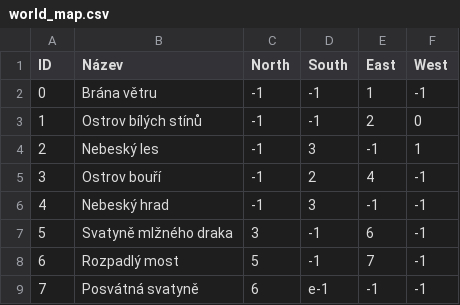
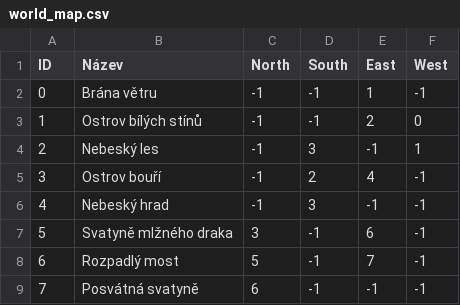
Before and after one commit to tobiceqq/Nebesky-osud, a CSV file: src/world/world_map.csv, drawn as a sheet.

```diff
--- a/src/world/world_map.csv
+++ b/src/world/world_map.csv
@@ -8,2 +8,2 @@ ID, Název, North, South, East, West
 6, Rozpadlý most, 5, -1, 7, -1
-7, Posvátná svatyně, 6, e-1, -1, -1
+7, Posvátná svatyně, 6, -1, -1, -1
```
Also changed, not shown: 20 other files.
